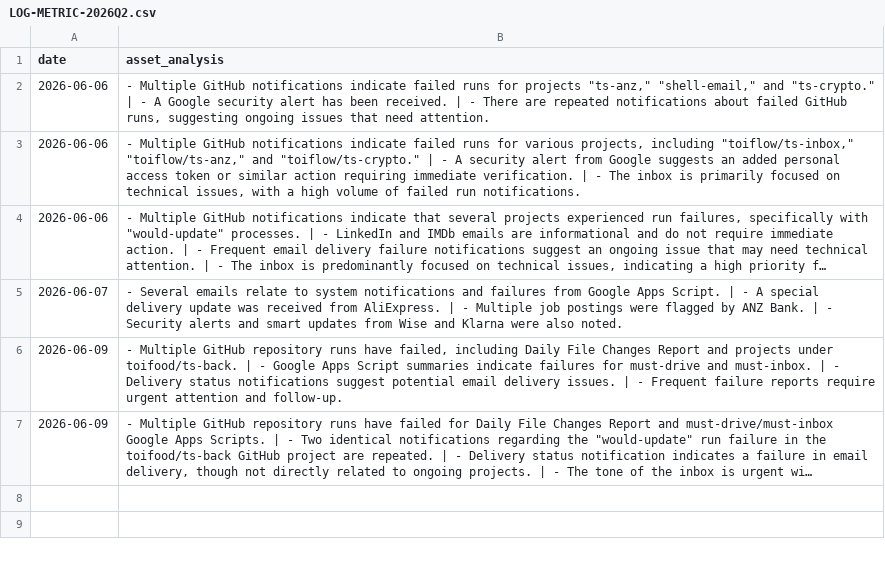
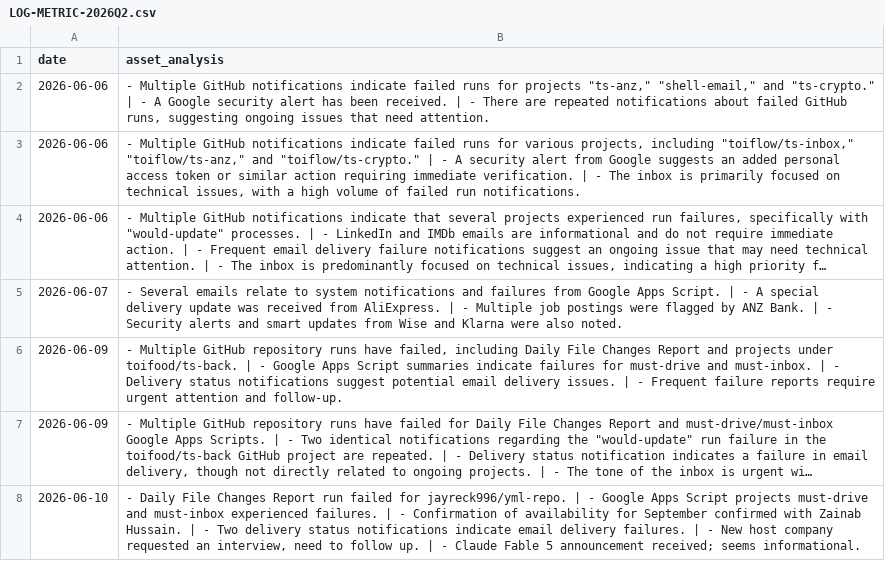
Before and after one commit to toiflow/shell-email, a CSV file: would/LOG-METRIC-2026Q2.csv, drawn as a sheet; long unchanged cells end in …; the diff names each change by its address in the sheet, - before the commit and + after, or states it on an @@ line.

Commit message:
would-update: log 2026-06-10

```diff
--- a/would/LOG-METRIC-2026Q2.csv
+++ b/would/LOG-METRIC-2026Q2.csv
+row 8: 2026-06-10 | - Daily File Changes Report run failed for jayreck996/yml-repo. | - Google Apps Script projects must-drive and must-inbox experienced failures. | - Confirmation of availability for September confirmed with Zainab Hussain. | - Two delivery status notifications indicate email delivery failures. | - New host company requested an interview, need to follow up. | - Claude Fable 5 announcement received; seems informational.
```
